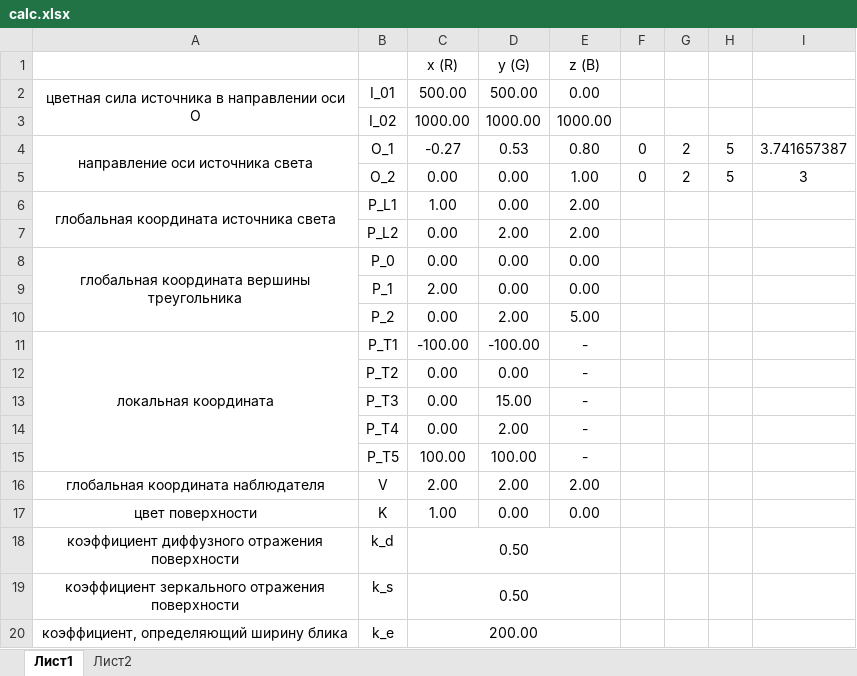
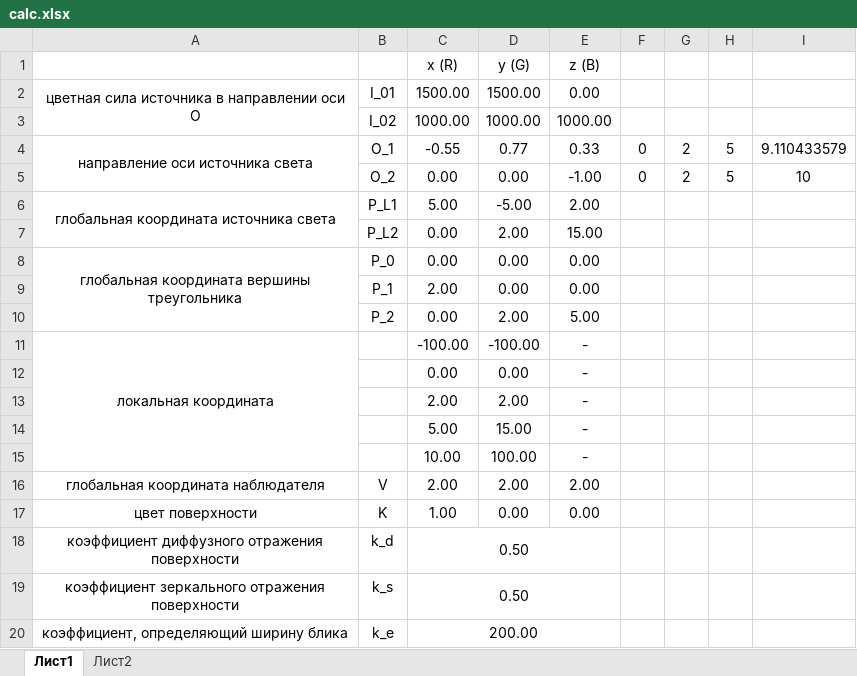
Before and after one commit to ahmadeev/ipm-lab-1, an Excel workbook: docs/calc.xlsx, sheet Лист1, drawn as a sheet; values as stored, in another font and other column widths than the file's, no borders; removed rows and columns are numbered as before the commit, all else as after; the diff names each change by its address in the sheet, - before the commit and + after, or states it on an @@ line.

```diff
--- a/docs/calc.xlsx (sheet Лист1)
+++ b/docs/calc.xlsx (sheet Лист1)
-C2 (x (R)): 500.00
+C2 (x (R)): 1500.00
-D2 (y (G)): 500.00
+D2 (y (G)): 1500.00
-C4 (x (R)): -0.27
+C4 (x (R)): -0.55
-D4 (y (G)): 0.53
+D4 (y (G)): 0.77
-E4 (z (B)): 0.80
+E4 (z (B)): 0.33
-I4: 3.741657387
+I4: 9.110433579
-E5 (z (B)): 1.00
+E5 (z (B)): -1.00
-I5: 3
+I5: 10
-C6 (x (R)): 1.00
+C6 (x (R)): 5.00
-D6 (y (G)): 0.00
+D6 (y (G)): -5.00
-E7 (z (B)): 2.00
+E7 (z (B)): 15.00
-B11: P_T1
+B11: (empty)
-B12: P_T2
+B12: (empty)
-row 13:  | P_T3 | 0.00 | 15.00 | -
-B13: P_T4
+B13: (empty)
-C13 (x (R)): 0.00
+C13 (x (R)): 2.00
-row 15:  | P_T5 | 100.00 | 100.00 | -
+row 14:  |  | 5.00 | 15.00 | -
+row 15:  |  | 10.00 | 100.00 | -
```
Also changed, not shown: 2 other files.
